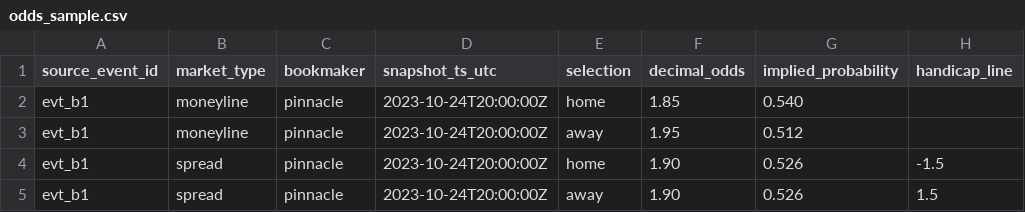
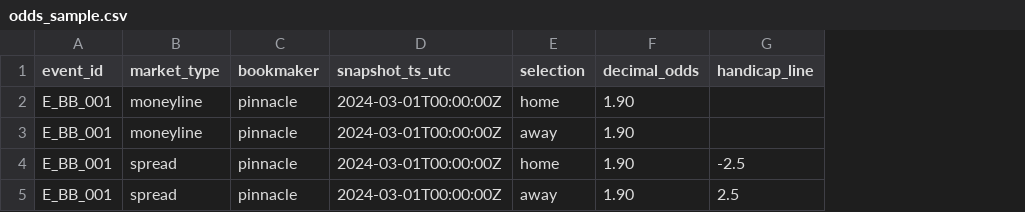
Before and after one commit to aydhn/gptbet, a CSV file: sports_signal_bot/data/sample_inputs/basketball/odds_sample.csv, drawn as a sheet; only a part is shown; removed rows and columns are numbered as before the commit, all else as after; the diff names each change by its address in the sheet, - before the commit and + after, or states it on an @@ line.

```diff
--- a/sports_signal_bot/data/sample_inputs/basketball/odds_sample.csv
+++ b/sports_signal_bot/data/sample_inputs/basketball/odds_sample.csv
-column A (source_event_id), rows 2-5: all evt_b1
+column A (event_id), rows 2-5: all E_BB_001
-column G (implied_probability), rows 2-5: 0.540 | 0.512 | 0.526 | 0.526
-D2:D5 (snapshot_ts_utc): 2023-10-24T20:00:00Z
+D2:D5 (snapshot_ts_utc): 2024-03-01T00:00:00Z
-F2 (decimal_odds): 1.85
+F2 (decimal_odds): 1.90
-F3 (decimal_odds): 1.95
+F3 (decimal_odds): 1.90
-G4 (handicap_line): -1.5
+G4 (handicap_line): -2.5
-G5 (handicap_line): 1.5
+G5 (handicap_line): 2.5
```
Also changed, not shown: sports_signal_bot/data/sample_inputs/football/odds_sample.csv, 32 other files.
